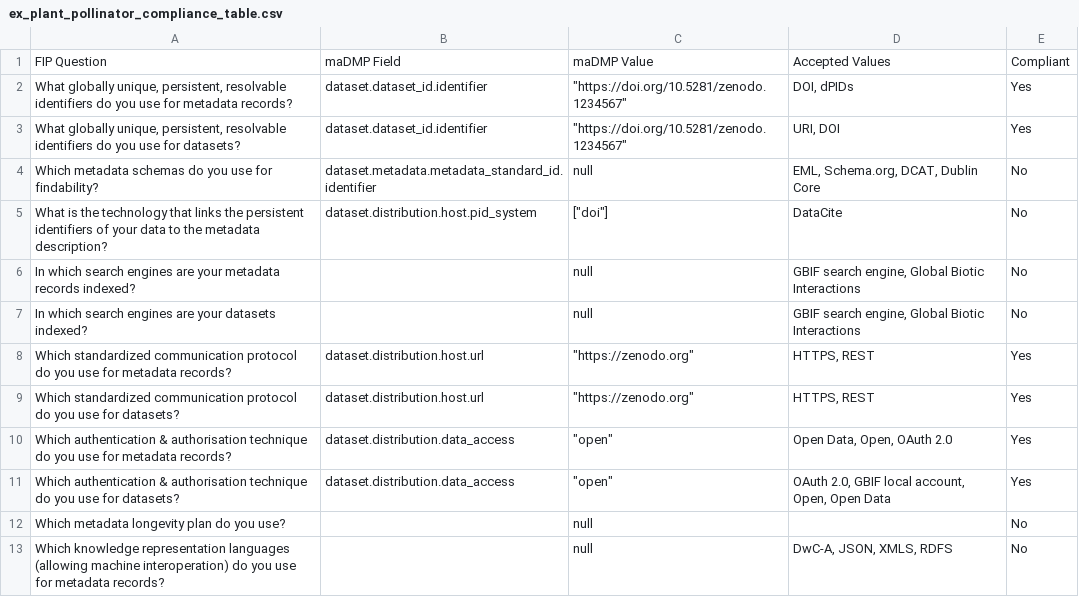
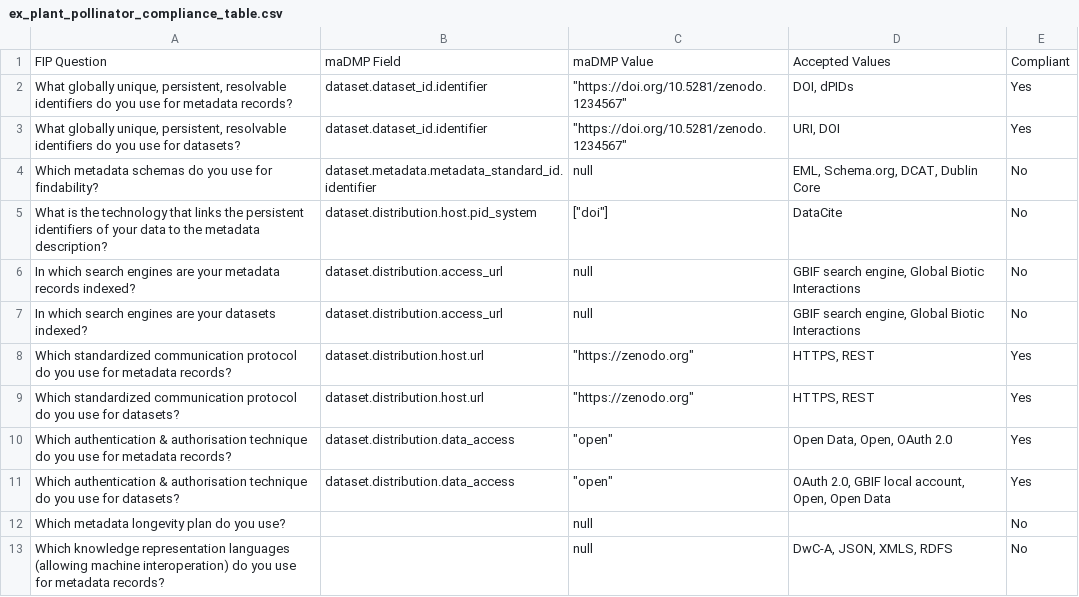
Before and after one commit to bernardobap21/DMP-Evaluation-through-integration-of-maDMPs-and-FIPs, a CSV file: results/ex_plant_pollinator_compliance_table.csv, drawn as a sheet; only a part is shown.

```diff
--- a/results/ex_plant_pollinator_compliance_table.csv
+++ b/results/ex_plant_pollinator_compliance_table.csv
@@ -5,4 +5,4 @@ Which metadata schemas do you use for findability?,dataset.metadata.metadata_sta
 What is the technology that links the persistent identifiers of your data to the metadata description?,dataset.distribution.host.pid_system,"[""doi""]",DataCite,No
-In which search engines are your metadata records indexed?,,null,"GBIF search engine, Global Biotic Interactions",No
-In which search engines are your datasets indexed?,,null,"GBIF search engine, Global Biotic Interactions",No
+In which search engines are your metadata records indexed?,dataset.distribution.access_url,null,"GBIF search engine, Global Biotic Interactions",No
+In which search engines are your datasets indexed?,dataset.distribution.access_url,null,"GBIF search engine, Global Biotic Interactions",No
 Which standardized communication protocol do you use for metadata records?,dataset.distribution.host.url,"""https://zenodo.org""","HTTPS, REST",Yes
```
Also changed, not shown: 19 other files.
